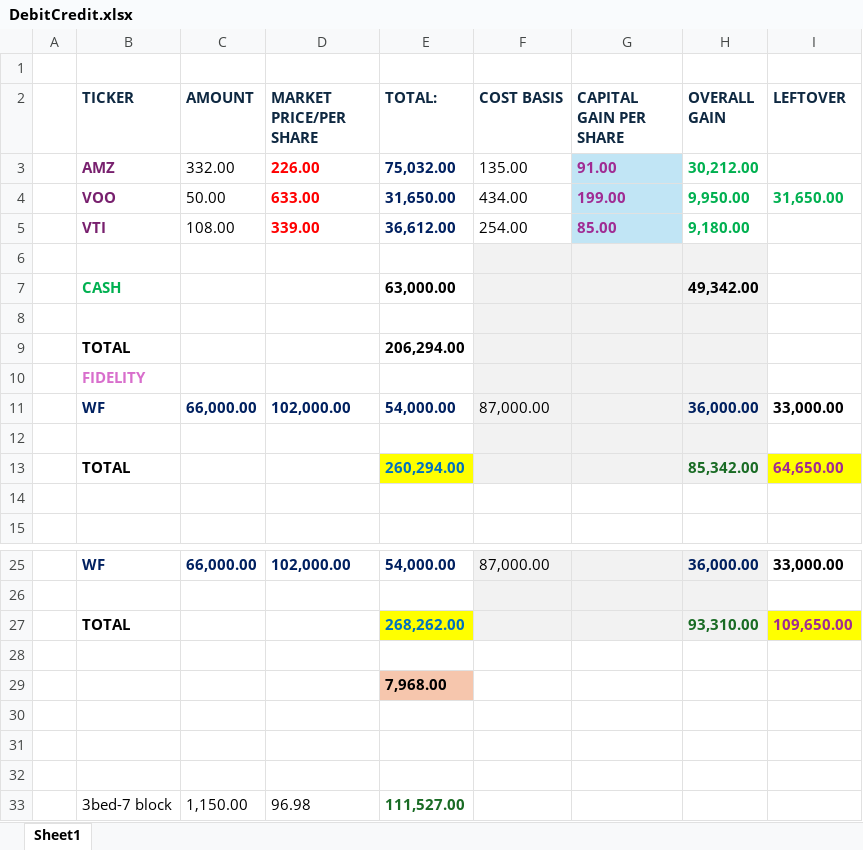
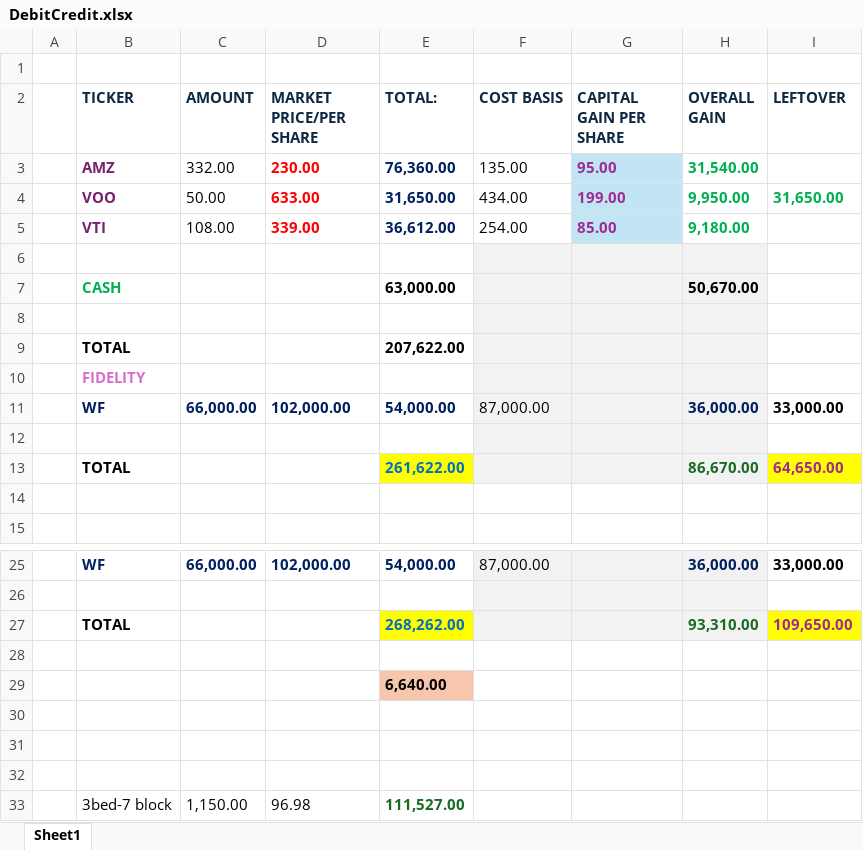
Before and after one commit to JavaSeleniumLab/ML-AI-Python, an Excel workbook: DebitCredit.xlsx, sheet Sheet1, drawn as a sheet; only a part is shown, gaps mark what is left out; values as stored, in another font and other column widths than the file's, no borders; removed rows and columns are numbered as before the commit, all else as after; the diff names each change by its address in the sheet, - before the commit and + after, or states it on an @@ line.

```diff
--- a/DebitCredit.xlsx (sheet Sheet1)
+++ b/DebitCredit.xlsx (sheet Sheet1)
-row 3:  | AMZ | 332.00 | 226.00 | 75,032.00 | 135.00 | 91.00 | 30,212.00
+row 3:  | AMZ | 332.00 | 230.00 | 76,360.00 | 135.00 | 95.00 | 31,540.00
-H7 (OVERALL GAIN): 49,342.00
+H7 (OVERALL GAIN): 50,670.00
-E9 (TOTAL:): 206,294.00
+E9 (TOTAL:): 207,622.00
-E13 (TOTAL:): 260,294.00
+E13 (TOTAL:): 261,622.00
-H13 (OVERALL GAIN): 85,342.00
+H13 (OVERALL GAIN): 86,670.00
-E29 (TOTAL:): 7,968.00
+E29 (TOTAL:): 6,640.00
```
Also changed, not shown: 3 other files.
